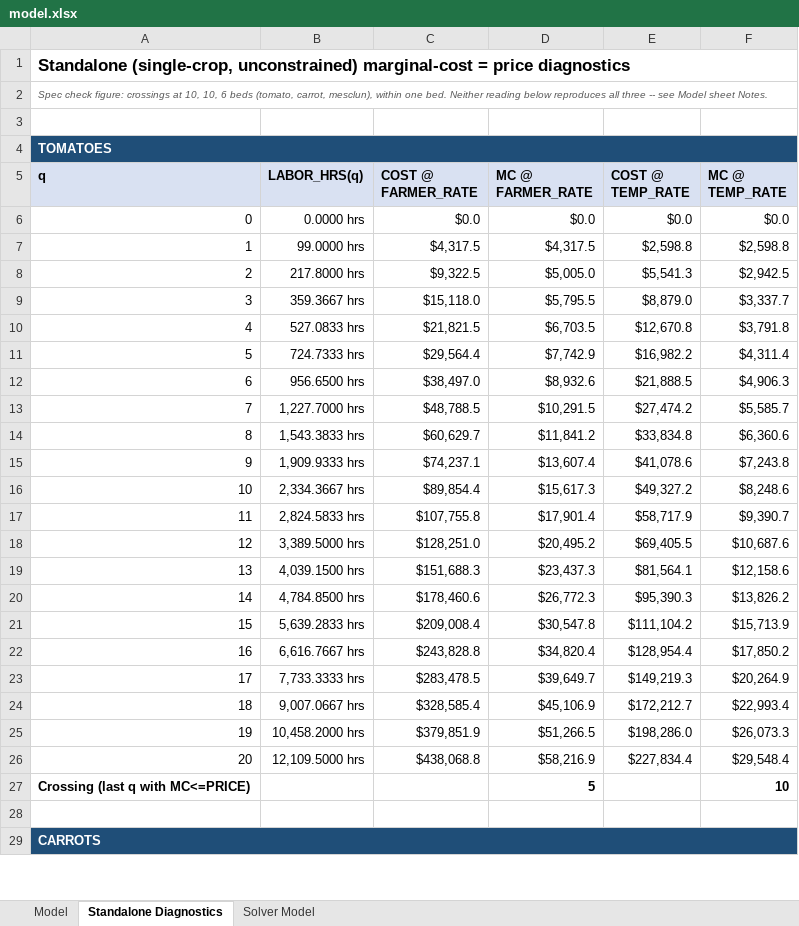
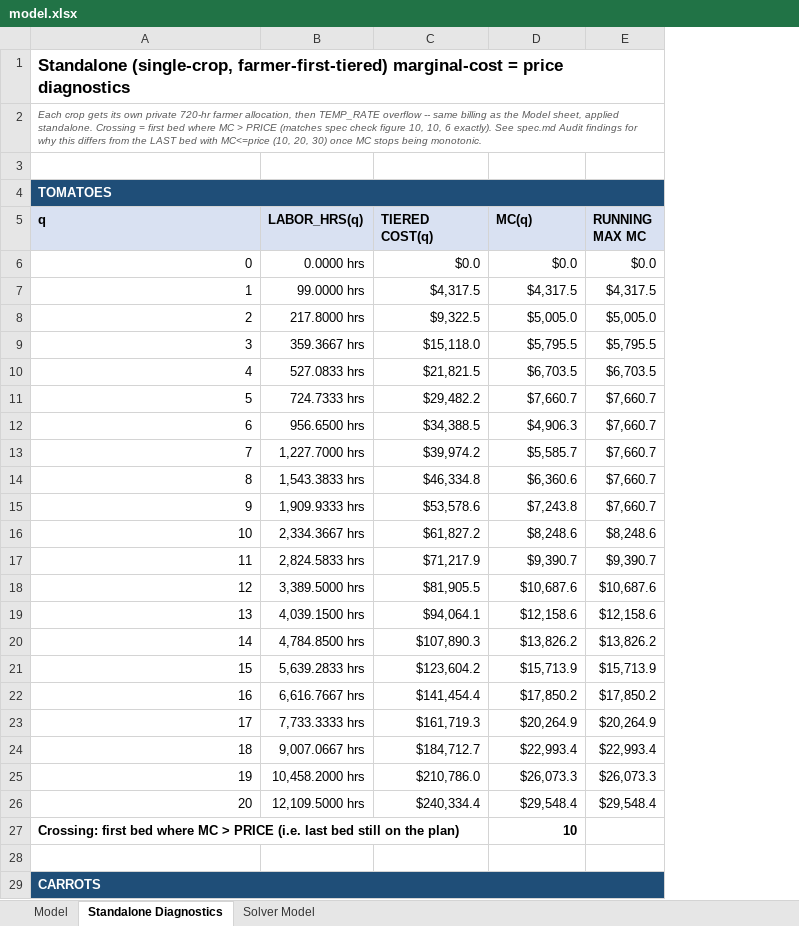
Before and after one commit to richiegaas/richie-gaas, an Excel workbook: capabilities/marginal-analysis/model.xlsx, sheet Standalone Diagnostics, drawn as a sheet; only a part is shown; values as stored, in another font and other column widths than the file's, no borders; removed rows and columns are numbered as before the commit, all else as after; the diff covers the shown part only; the diff names each change by its address in the sheet, - before the commit and + after, or states it on an @@ line.

```diff
--- a/capabilities/marginal-analysis/model.xlsx (sheet Standalone Diagnostics)
+++ b/capabilities/marginal-analysis/model.xlsx (sheet Standalone Diagnostics)
-column D (MC @ FARMER_RATE), rows 6-27: $0.0 | $4,317.5 | $5,005.0 | $5,795.5 | $6,703.5 | $7,742.9 | $8,932.6 | $10,291.5 | $11,841.2 | $13,607.4 | $15,617.3 | $17,901.4 | $20,495.2 | $23,437.3 | $26,772.3 | $30,547.8 | $34,820.4 | $39,649.7 | $45,106.9 | $51,266.5 | $58,216.9 | 5
-column E (COST @ TEMP_RATE), rows 6-26: $0.0 | $2,598.8 | $5,541.3 | $8,879.0 | $12,670.8 | $16,982.2 | $21,888.5 | $27,474.2 | $33,834.8 | $41,078.6 | $49,327.2 | $58,717.9 | $69,405.5 | $81,564.1 | $95,390.3 | $111,104.2 | $128,954.4 | $149,219.3 | $172,212.7 | $198,286.0 | $227,834.4
+column E (RUNNING MAX MC), rows 6-26: $0.0 | $4,317.5 | $5,005.0 | $5,795.5 | $6,703.5 | $7,660.7 | $7,660.7 | $7,660.7 | $7,660.7 | $7,660.7 | $8,248.6 | $9,390.7 | $10,687.6 | $12,158.6 | $13,826.2 | $15,713.9 | $17,850.2 | $20,264.9 | $22,993.4 | $26,073.3 | $29,548.4
-A1 (q): Standalone (single-crop, unconstrained) marginal-cost =…
+A1 (q): Standalone (single-crop, farmer-first-tiered) marginal-cost =…
-A2 (q): Spec check figure: crossings at 10, 10, 6 beds (tomato, carrot, mesclun), within one bed. Neither reading below reproduces all three -- see Model sheet Notes.
+A2 (q): Each crop gets its own private 720-hr farmer allocation, then TEMP_RATE overflow -- same billing as the Model sheet, applied standalone. Crossing = first bed where MC > PRICE (matches spec check figure 10, 10, 6 exactly). See spec.md Audit findings for why this differs from the LAST bed with MC<=price (10, 20, 30) once MC stops being monotonic.
-C5: COST @ FARMER_RATE
+C5: TIERED COST(q)
-D5: MC @ TEMP_RATE
+D5: MC(q)
-D7 (MC(q)): $2,598.8
+D7 (MC(q)): $4,317.5
-D8 (MC(q)): $2,942.5
+D8 (MC(q)): $5,005.0
-D9 (MC(q)): $3,337.7
+D9 (MC(q)): $5,795.5
-D10 (MC(q)): $3,791.8
+D10 (MC(q)): $6,703.5
-C11 (TIERED COST(q)): $29,564.4
+C11 (TIERED COST(q)): $29,482.2
-D11 (MC(q)): $4,311.4
+D11 (MC(q)): $7,660.7
-C12 (TIERED COST(q)): $38,497.0
+C12 (TIERED COST(q)): $34,388.5
-C13 (TIERED COST(q)): $48,788.5
+C13 (TIERED COST(q)): $39,974.2
-C14 (TIERED COST(q)): $60,629.7
+C14 (TIERED COST(q)): $46,334.8
-C15 (TIERED COST(q)): $74,237.1
+C15 (TIERED COST(q)): $53,578.6
-C16 (TIERED COST(q)): $89,854.4
+C16 (TIERED COST(q)): $61,827.2
-C17 (TIERED COST(q)): $107,755.8
+C17 (TIERED COST(q)): $71,217.9
-C18 (TIERED COST(q)): $128,251.0
+C18 (TIERED COST(q)): $81,905.5
-C19 (TIERED COST(q)): $151,688.3
+C19 (TIERED COST(q)): $94,064.1
-C20 (TIERED COST(q)): $178,460.6
+C20 (TIERED COST(q)): $107,890.3
-C21 (TIERED COST(q)): $209,008.4
+C21 (TIERED COST(q)): $123,604.2
-C22 (TIERED COST(q)): $243,828.8
+C22 (TIERED COST(q)): $141,454.4
-C23 (TIERED COST(q)): $283,478.5
+C23 (TIERED COST(q)): $161,719.3
-C24 (TIERED COST(q)): $328,585.4
+C24 (TIERED COST(q)): $184,712.7
-C25 (TIERED COST(q)): $379,851.9
+C25 (TIERED COST(q)): $210,786.0
-C26 (TIERED COST(q)): $438,068.8
+C26 (TIERED COST(q)): $240,334.4
-A27 (q): Crossing (last q with MC<=PRICE)
+A27 (q): Crossing: first bed where MC > PRICE (i.e. last bed still on the plan)
```
Also changed, not shown: 2 added rows, 2 removed rows and 95 edited cells elsewhere in this sheet, sheet Model, sheet Solver Model, formulas that keep their value, 6 other files.
